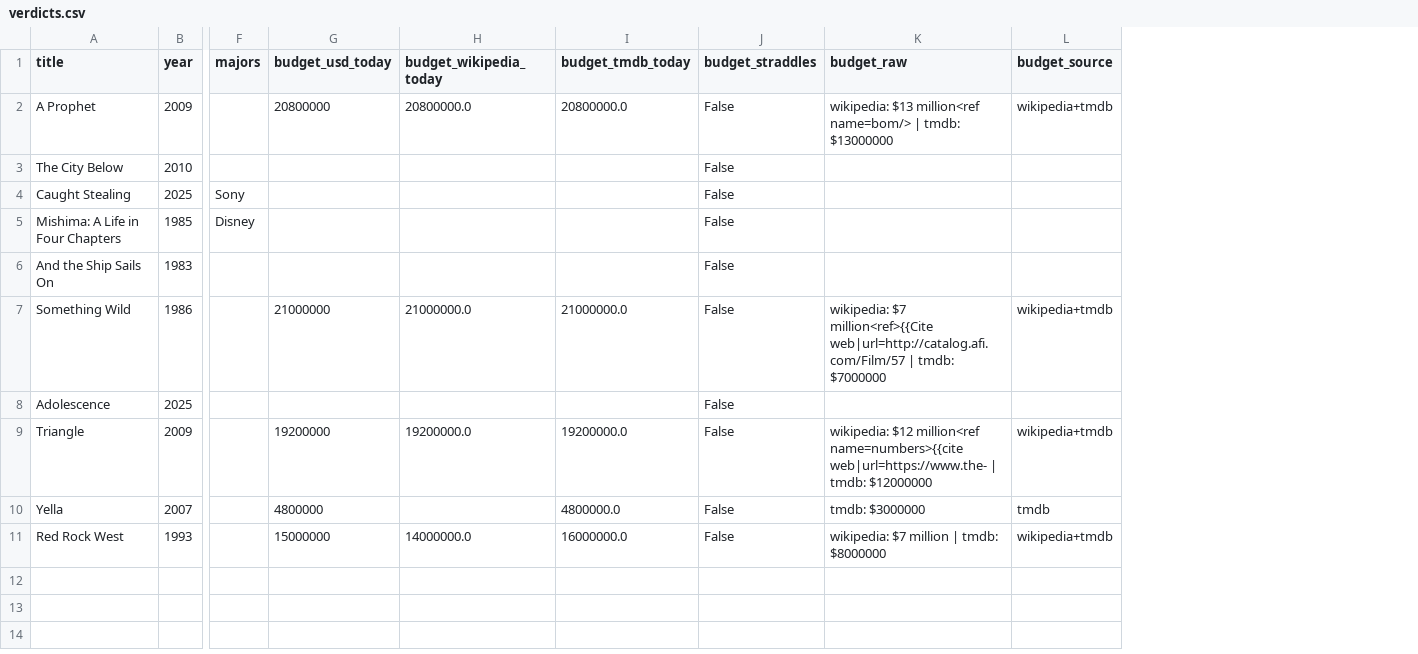
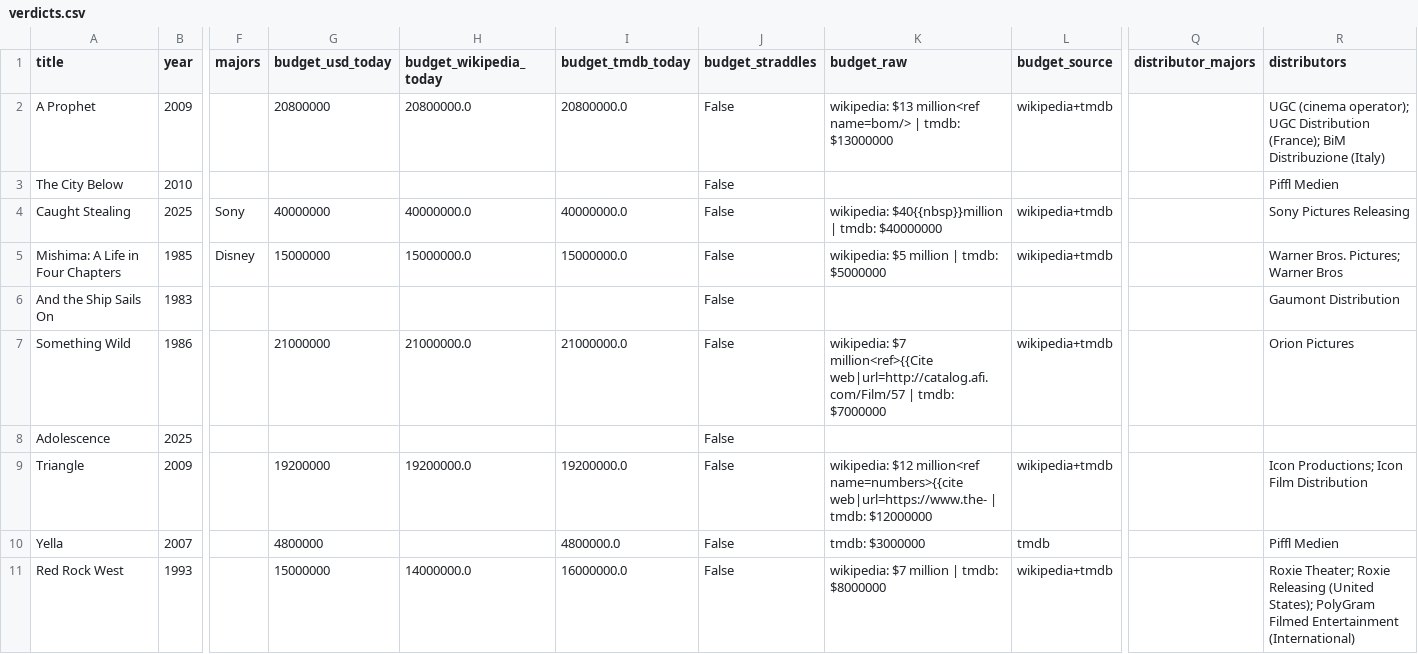
Before and after one commit to franciscowilhelm/filmheuristic, a CSV file: out/verdicts.csv, drawn as a sheet; only a part is shown, gaps mark what is left out; the diff names each change by its address in the sheet, - before the commit and + after, or states it on an @@ line.

```diff
--- a/out/verdicts.csv
+++ b/out/verdicts.csv
+column Q (distributor_majors), empty
+column R (distributors), rows 2-11: UGC (cinema operator); UGC Distribution (France); BiM Distribuzione (Italy) | Piffl Medien | Sony Pictures Releasing | Warner Bros. Pictures; Warner Bros | Gaumont Distribution | Orion Pictures |  | Icon Productions; Icon Film Distribution | Piffl Medien | Roxie Theater; Roxie Releasing (United States); PolyGram Filmed Entertainment (International)
-G4 (budget_usd_today): (empty)
+G4 (budget_usd_today): 40000000
-H4 (budget_wikipedia_today): (empty)
+H4 (budget_wikipedia_today): 40000000.0
-I4 (budget_tmdb_today): (empty)
+I4 (budget_tmdb_today): 40000000.0
-K4 (budget_raw): (empty)
+K4 (budget_raw): wikipedia: $40{{nbsp}}million | tmdb: $40000000
-L4:L5 (budget_source): (empty)
+L4:L5 (budget_source): wikipedia+tmdb
-G5 (budget_usd_today): (empty)
+G5 (budget_usd_today): 15000000
-H5 (budget_wikipedia_today): (empty)
+H5 (budget_wikipedia_today): 15000000.0
-I5 (budget_tmdb_today): (empty)
+I5 (budget_tmdb_today): 15000000.0
-K5 (budget_raw): (empty)
+K5 (budget_raw): wikipedia: $5 million | tmdb: $5000000
```
Also changed, not shown: out/edge.csv, out/recent50.csv, 8 other files.
